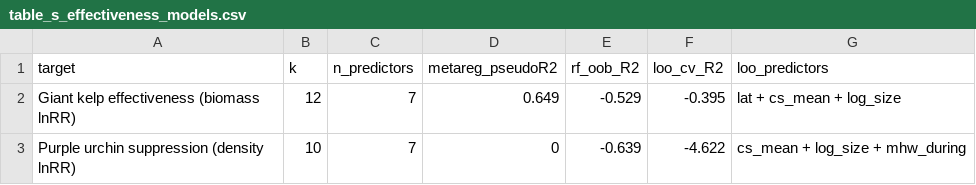
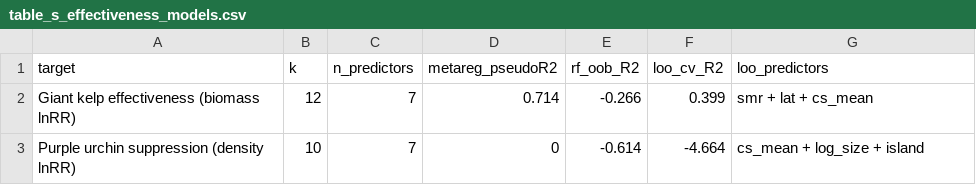
Before and after one commit to stier-lab/Donham-Stier-CA-MPA-2026, a CSV file: tables/table_s_effectiveness_models.csv, drawn as a sheet.

```diff
--- a/tables/table_s_effectiveness_models.csv
+++ b/tables/table_s_effectiveness_models.csv
@@ -1,3 +1,3 @@
 "target","k","n_predictors","metareg_pseudoR2","rf_oob_R2","loo_cv_R2","loo_predictors"
-"Giant kelp effectiveness (biomass lnRR)",12,7,0.649,-0.529,-0.395,"lat + cs_mean + log_size"
-"Purple urchin suppression (density lnRR)",10,7,0,-0.639,-4.622,"cs_mean + log_size + mhw_during"
+"Giant kelp effectiveness (biomass lnRR)",12,7,0.714,-0.266,0.399,"smr + lat + cs_mean"
+"Purple urchin suppression (density lnRR)",10,7,0,-0.614,-4.664,"cs_mean + log_size + island"
```
Also changed, not shown: tables/table_compound_crossstudy.csv, tables/table_heatwave_contrasts.csv, 52 other files.
